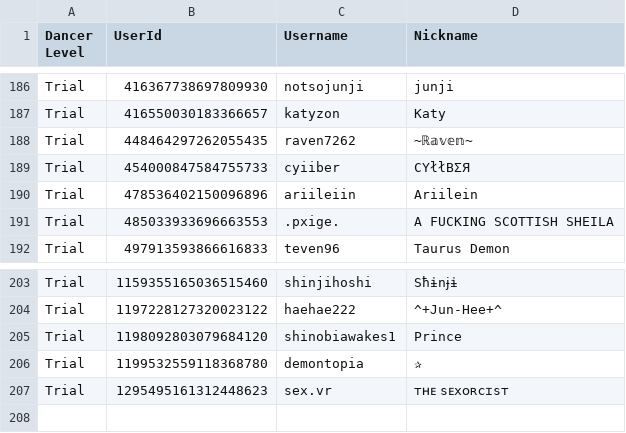
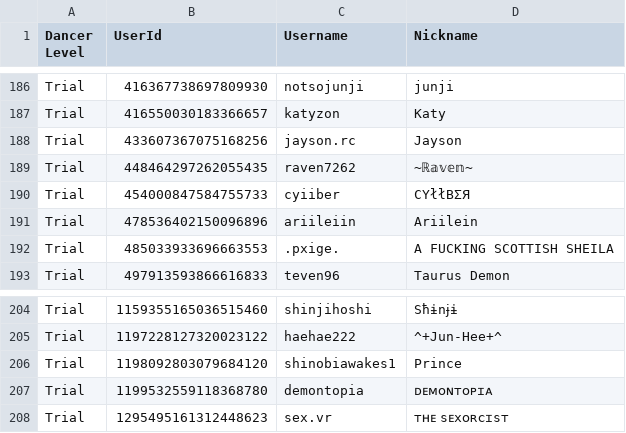
Before and after one commit to Club-Temptation/TempWorldPictures, a CSV file: web/dancers.csv, drawn as a sheet; only a part is shown, gaps mark what is left out.

Commit message:
Update Data From Discord and Google Sheets

```diff
--- a/web/dancers.csv
+++ b/web/dancers.csv
@@ -187,2 +187,3 @@ Trial,416367738697809930,notsojunji,junji
 Trial,416550030183366657,katyzon,Katy
+Trial,433607367075168256,jayson.rc,Jayson
 Trial,448464297262055435,raven7262,~ℝ𝕒𝕧𝕖𝕟~
@@ -205,3 +206,3 @@ Trial,1197228127320023122,haehae222,^+Jun-Hee+^
 Trial,1198092803079684120,shinobiawakes1,Prince
-Trial,1199532559118368780,demontopia,✰
+Trial,1199532559118368780,demontopia,ᴅᴇᴍᴏɴᴛᴏᴘɪᴀ
 Trial,1295495161312448623,sex.vr,ᴛʜᴇ sᴇxᴏʀᴄɪsᴛ
```
Also changed, not shown: 2 other files.
